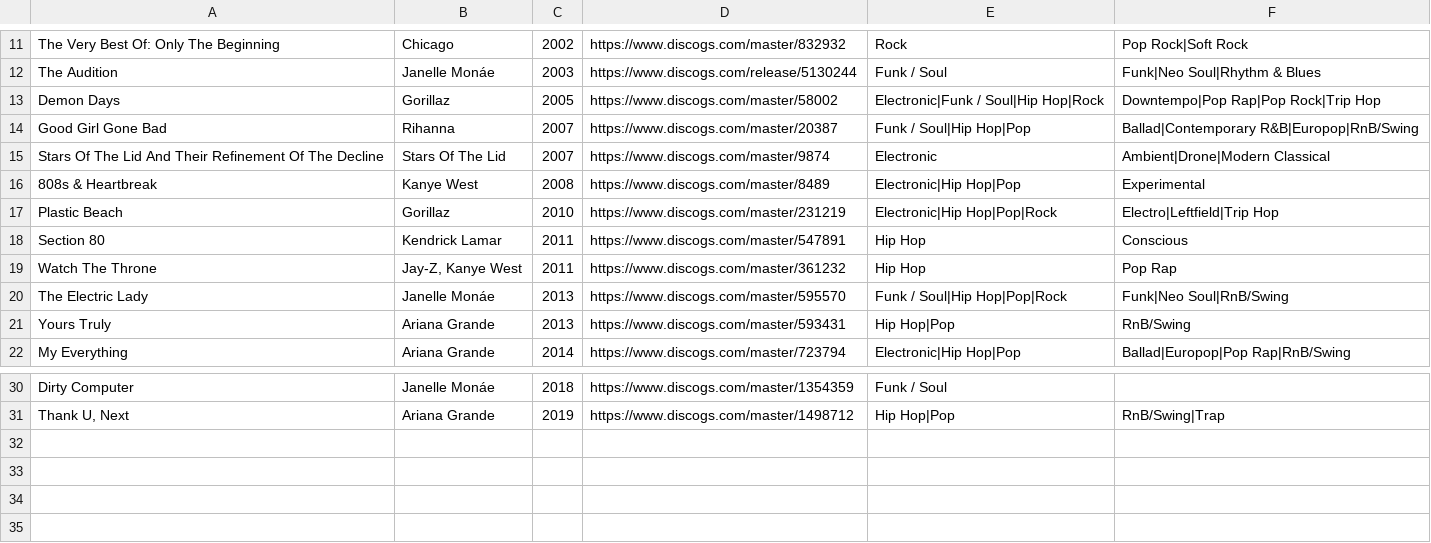
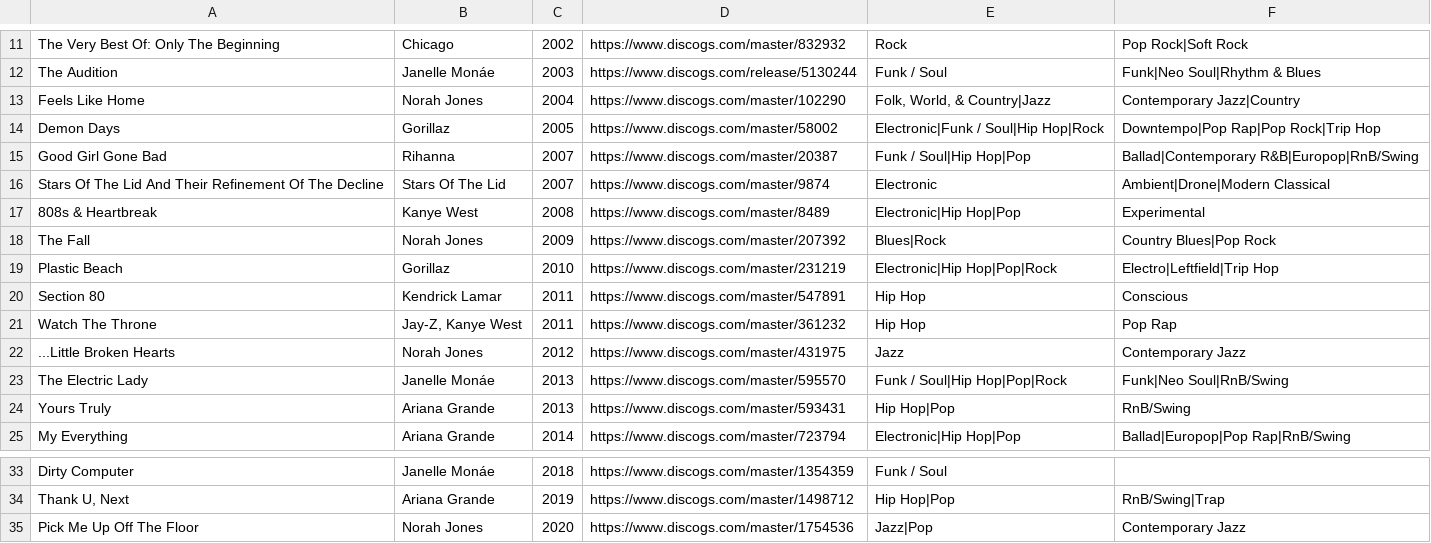
Before and after one commit to seanbreckenridge/albums, a CSV file: src/Relation.csv, drawn as a sheet; only a part is shown, gaps mark what is left out; the diff names each change by its address in the sheet, - before the commit and + after, or states it on an @@ line.

```diff
--- a/src/Relation.csv
+++ b/src/Relation.csv
+row 13: Feels Like Home | Norah Jones | 2004 | https://www.discogs.com/master/102290 | Folk, World, & Country|Jazz | Contemporary Jazz|Country
+row 18: The Fall | Norah Jones | 2009 | https://www.discogs.com/master/207392 | Blues|Rock | Country Blues|Pop Rock
+row 22: ...Little Broken Hearts | Norah Jones | 2012 | https://www.discogs.com/master/431975 | Jazz | Contemporary Jazz
+row 35: Pick Me Up Off The Floor | Norah Jones | 2020 | https://www.discogs.com/master/1754536 | Jazz|Pop | Contemporary Jazz
```
Also changed, not shown: src/all.csv, 2 other files.
